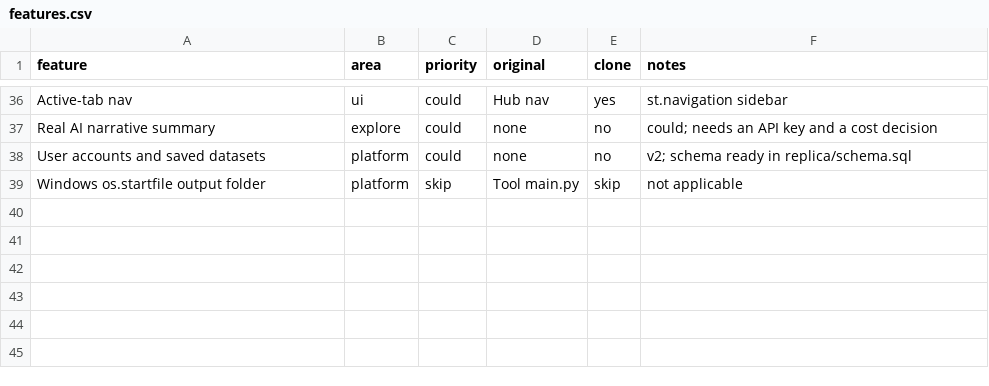
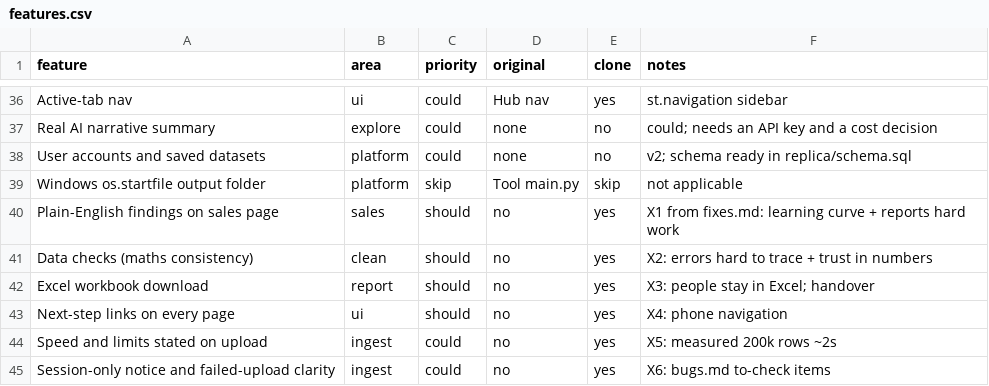
Before and after one commit to antonyatul/truesum, a CSV file: replica/features.csv, drawn as a sheet; only a part is shown, gaps mark what is left out; the diff names each change by its address in the sheet, - before the commit and + after, or states it on an @@ line.

```diff
--- a/replica/features.csv
+++ b/replica/features.csv
+row 40: Plain-English findings on sales page | sales | should | no | yes | X1 from fixes.md: learning curve + reports hard work
+row 41: Data checks (maths consistency) | clean | should | no | yes | X2: errors hard to trace + trust in numbers
+row 42: Excel workbook download | report | should | no | yes | X3: people stay in Excel; handover
+row 43: Next-step links on every page | ui | should | no | yes | X4: phone navigation
+row 44: Speed and limits stated on upload | ingest | could | no | yes | X5: measured 200k rows ~2s
+row 45: Session-only notice and failed-upload clarity | ingest | could | no | yes | X6: bugs.md to-check items
```
Also changed, not shown: sample_data/sales_sample.csv, 36 other files.
